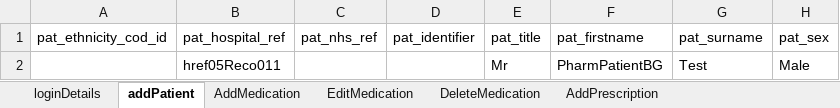
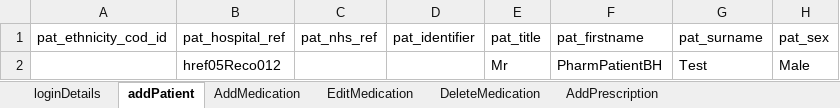
Before and after one commit to manojvyavahare27/Cellma4ClinicalAuto, an Excel workbook: ExcelFiles/PharmacyPortal.xlsx, sheet addPatient, drawn as a sheet; only a part is shown; values as stored, in another font and other column widths than the file's, no borders; the diff names each change by its address in the sheet, - before the commit and + after, or states it on an @@ line.

```diff
--- a/ExcelFiles/PharmacyPortal.xlsx (sheet addPatient)
+++ b/ExcelFiles/PharmacyPortal.xlsx (sheet addPatient)
-B2 (pat_hospital_ref): href05Reco011
+B2 (pat_hospital_ref): href05Reco012
-F2 (pat_firstname): PharmPatientBG
+F2 (pat_firstname): PharmPatientBH
```
Also changed, not shown: sheet loginDetails, ExcelFiles/PatientSummary.xlsx, 6 other files.
